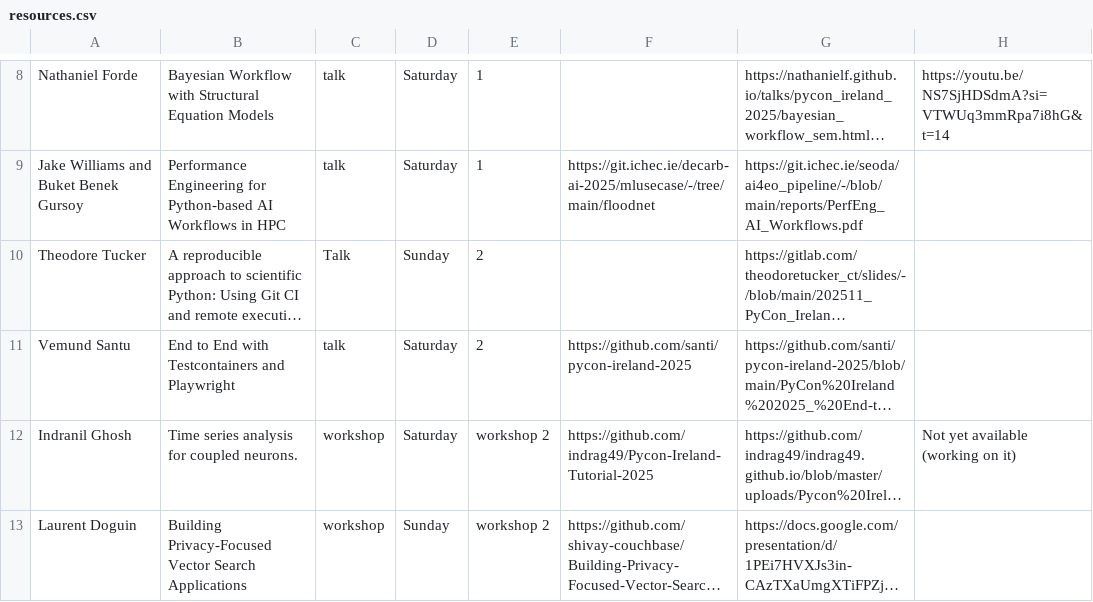
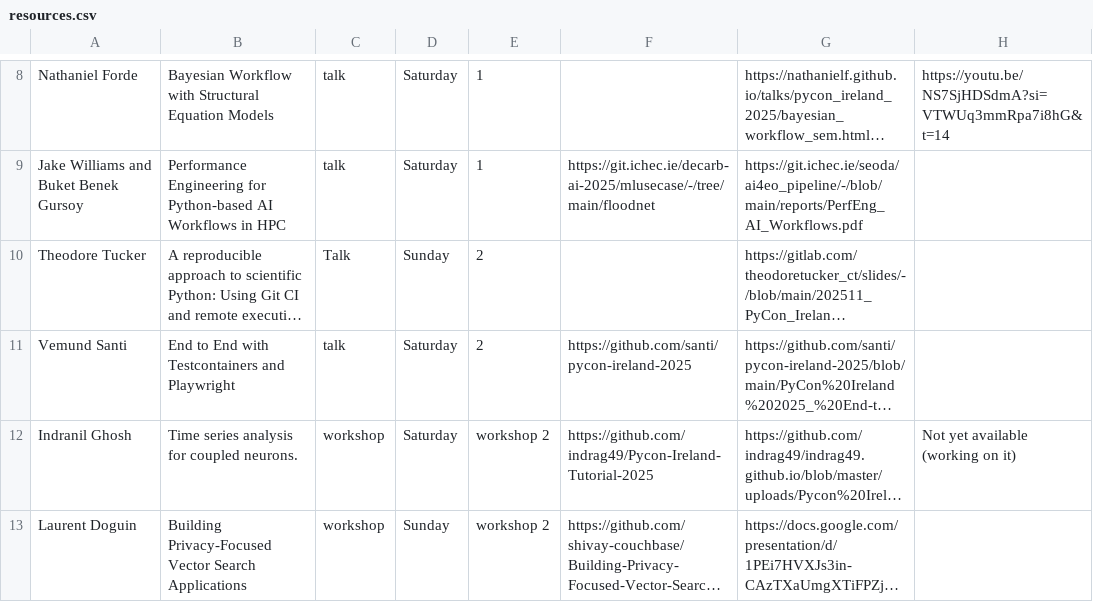
Before and after one commit to PythonIreland/python_ireland_event_resources, a CSV file: pycons/2025/resources.csv, drawn as a sheet; only a part is shown, gaps mark what is left out; long unchanged cells end in …; the diff names each change by its address in the sheet, - before the commit and + after, or states it on an @@ line.

Commit message:
Update resources.csv

```diff
--- a/pycons/2025/resources.csv
+++ b/pycons/2025/resources.csv
-A11: Vemund Santu
+A11: Vemund Santi
```
